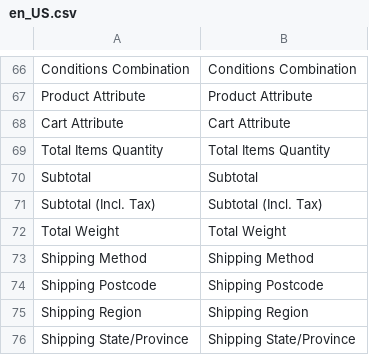
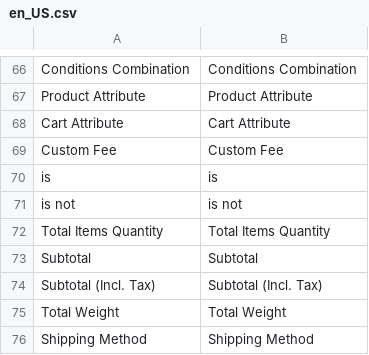
Before and after one commit to JosephLeedy/magento2-module-custom-fees, a CSV file: src/i18n/en_US.csv, drawn as a sheet; only a part is shown, gaps mark what is left out; the shorter side is filled out with more unchanged rows; the diff names each change by its address in the sheet, - before the commit and + after, or states it on an @@ line.

Commit message:
Add custom fee sales rule application condition

```diff
--- a/src/i18n/en_US.csv
+++ b/src/i18n/en_US.csv
+row 69: Custom Fee | Custom Fee
+row 70: is | is
+row 71: is not | is not
```
Also changed, not shown: 5 other files.
